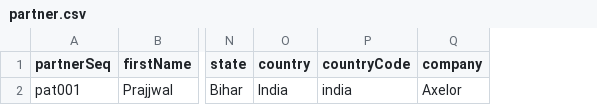
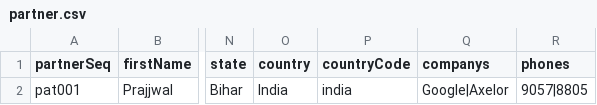
Before and after one commit to prajsh-axelor/axelor-demo, a CSV file: modules/axelor-partner/src/main/resources/data-demo/input/partner.csv, drawn as a sheet; only a part is shown, gaps mark what is left out; removed rows and columns are numbered as before the commit, all else as after; the diff names each change by its address in the sheet, - before the commit and + after, or states it on an @@ line.

Commit message:
one to many phone import using seperator not working for phone and partner associtation

```diff
--- a/modules/axelor-partner/src/main/resources/data-demo/input/partner.csv
+++ b/modules/axelor-partner/src/main/resources/data-demo/input/partner.csv
-column Q (company), row 2: Axelor
+column Q (companys), row 2: Google|Axelor
+column R (phones), row 2: 9057|8805
```
Also changed, not shown: 8 other files.
